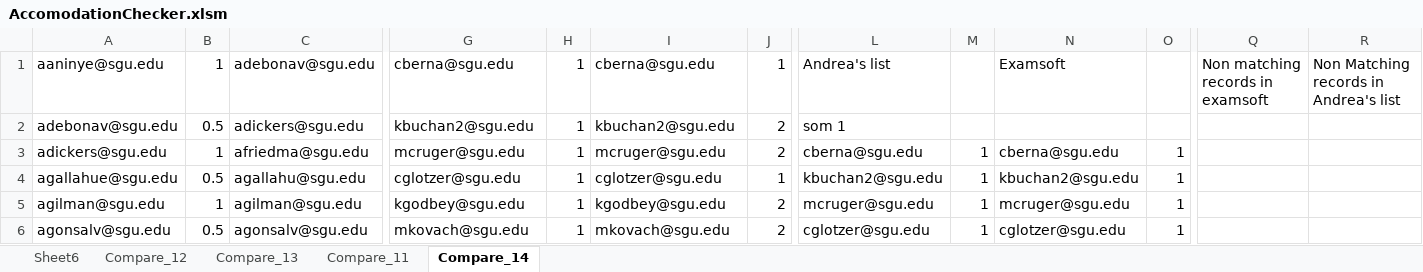
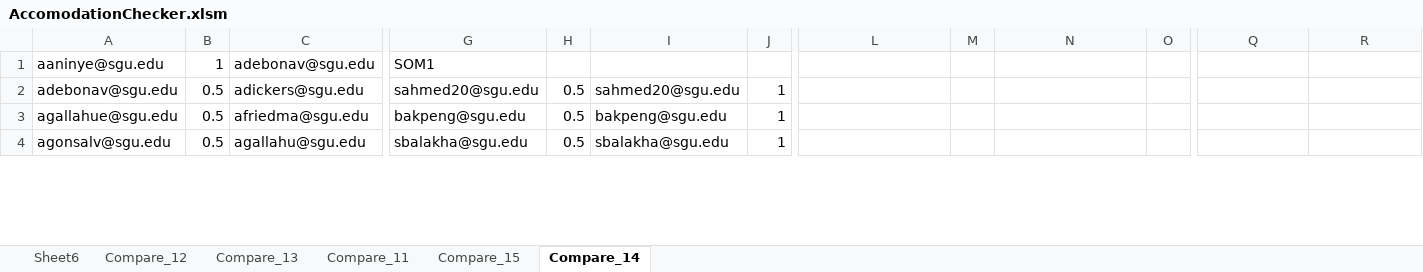
Before and after one commit to shnarobe/AccomChecker, an Excel workbook: AccomodationChecker.xlsm, sheet Compare_14, drawn as a sheet; only a part is shown, gaps mark what is left out; values as stored, in another font and other column widths than the file's, no cell formats; conditional formats not drawn; removed rows and columns are numbered as before the commit, all else as after; rows hold the shown columns only; the diff covers the shown part only; the diff names each change by its address in the sheet, - before the commit and + after, or states it on an @@ line.

Commit message:
Completed accommadation comparison to Examsoft

```diff
--- a/AccomodationChecker.xlsm (sheet Compare_14)
+++ b/AccomodationChecker.xlsm (sheet Compare_14)
+sheet tab: Compare_15
-G1: cberna@sgu.edu
+G1: SOM1
-H1: 1
+H1: (empty)
-I1: cberna@sgu.edu
+I1: (empty)
-J1: 1
+J1: (empty)
-L1: Andrea's list
+L1: (empty)
-N1: Examsoft
+N1: (empty)
-Q1: Non matching records in examsoft
+Q1: (empty)
-R1: Non Matching records in Andrea's list
+R1: (empty)
-G2: kbuchan2@sgu.edu
+G2: sahmed20@sgu.edu
-H2: 1
+H2: 0.5
-I2: kbuchan2@sgu.edu
+I2: sahmed20@sgu.edu
-J2: 2
+J2: 1
-L2: som 1
+L2: (empty)
-row 3: adickers@sgu.edu | 1 | afriedma@sgu.edu | mcruger@sgu.edu | 1 | mcruger@sgu.edu | 2 | cberna@sgu.edu | 1 | cberna@sgu.edu | 1
-C3: agallahu@sgu.edu
+C3: afriedma@sgu.edu
-G3: cglotzer@sgu.edu
+G3: bakpeng@sgu.edu
-H3: 1
+H3: 0.5
-I3: cglotzer@sgu.edu
+I3: bakpeng@sgu.edu
-L3: kbuchan2@sgu.edu
+L3: (empty)
-M3: 1
+M3: (empty)
-N3: kbuchan2@sgu.edu
+N3: (empty)
-O3: 1
+O3: (empty)
-row 5: agilman@sgu.edu | 1 | agilman@sgu.edu | kgodbey@sgu.edu | 1 | kgodbey@sgu.edu | 2 | mcruger@sgu.edu | 1 | mcruger@sgu.edu | 1
-C4: agonsalv@sgu.edu
+C4: agallahu@sgu.edu
-G4: mkovach@sgu.edu
+G4: sbalakha@sgu.edu
-H4: 1
+H4: 0.5
-I4: mkovach@sgu.edu
+I4: sbalakha@sgu.edu
-J4: 2
+J4: 1
-L4: cglotzer@sgu.edu
+L4: (empty)
-M4: 1
+M4: (empty)
-N4: cglotzer@sgu.edu
+N4: (empty)
-O4: 1
+O4: (empty)
```
Also changed, not shown: other rows of this sheet, cell formats.
